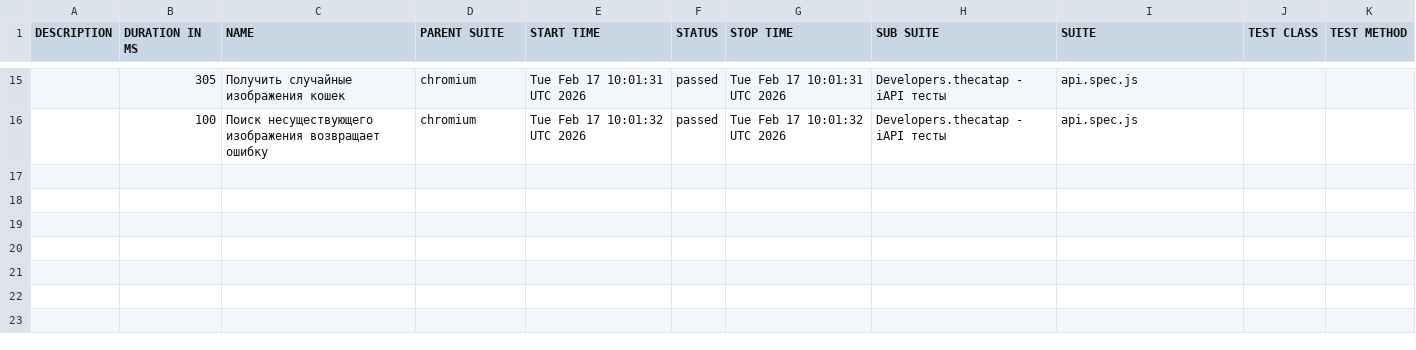
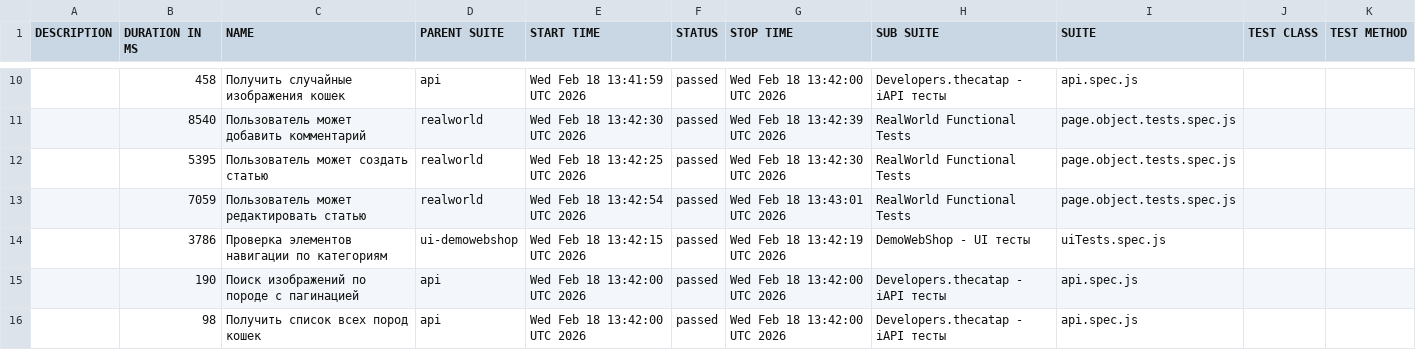
Before and after one commit to tdbut/my_proj_01, a CSV file: data/suites.csv, drawn as a sheet; only a part is shown, gaps mark what is left out; the diff covers the shown part only.

```diff
--- a/data/suites.csv
+++ b/data/suites.csv
@@ -15,2 +10,7 @@
-"","305","Получить случайные изображения кошек","chromium","Tue Feb 17 10:01:31 UTC 2026","passed","Tue Feb 17 10:01:31 UTC 2026","Developers.thecatap - iAPI тесты","api.spec.js","",""
-"","100","Поиск несуществующего изображения возвращает ошибку","chromium","Tue Feb 17 10:01:32 UTC 2026","passed","Tue Feb 17 10:01:32 UTC 2026","Developers.thecatap - iAPI тесты","api.spec.js","",""
+"","458","Получить случайные изображения кошек","api","Wed Feb 18 13:41:59 UTC 2026","passed","Wed Feb 18 13:42:00 UTC 2026","Developers.thecatap - iAPI тесты","api.spec.js","",""
+"","8540","Пользователь может добавить комментарий","realworld","Wed Feb 18 13:42:30 UTC 2026","passed","Wed Feb 18 13:42:39 UTC 2026","RealWorld Functional Tests","page.object.tests.spec.js","",""
+"","5395","Пользователь может создать статью","realworld","Wed Feb 18 13:42:25 UTC 2026","passed","Wed Feb 18 13:42:30 UTC 2026","RealWorld Functional Tests","page.object.tests.spec.js","",""
+"","7059","Пользователь может редактировать статью","realworld","Wed Feb 18 13:42:54 UTC 2026","passed","Wed Feb 18 13:43:01 UTC 2026","RealWorld Functional Tests","page.object.tests.spec.js","",""
+"","3786","Проверка элементов навигации по категориям","ui-demowebshop","Wed Feb 18 13:42:15 UTC 2026","passed","Wed Feb 18 13:42:19 UTC 2026","DemoWebShop - UI тесты","uiTests.spec.js","",""
+"","190","Поиск изображений по породе с пагинацией","api","Wed Feb 18 13:42:00 UTC 2026","passed","Wed Feb 18 13:42:00 UTC 2026","Developers.thecatap - iAPI тесты","api.spec.js","",""
+"","98","Получить список всех пород кошек","api","Wed Feb 18 13:42:00 UTC 2026","passed","Wed Feb 18 13:42:00 UTC 2026","Developers.thecatap - iAPI тесты","api.spec.js","",""
```
Also changed, not shown: 4 added rows, 9 removed rows and 16 edited cells elsewhere in this file, 58 other files.
